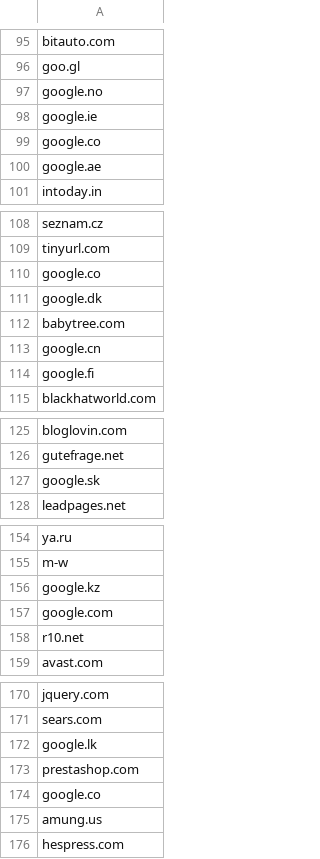
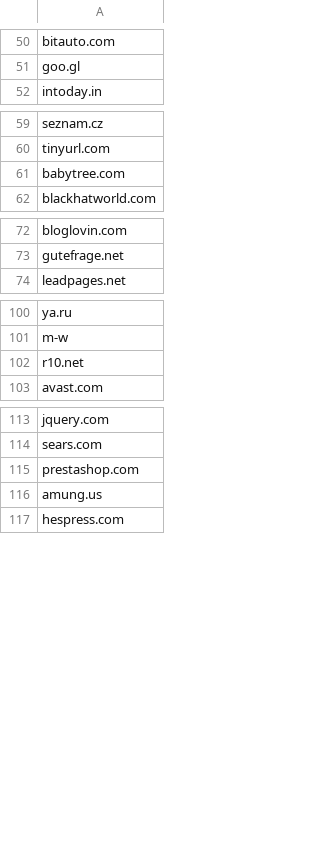
Before and after one commit to Ayush21031/WN_Project, a CSV file: website.csv, drawn as a sheet; only a part is shown, gaps mark what is left out; the diff covers the shown part only; the diff names each change by its address in the sheet, - before the commit and + after, or states it on an @@ line.

```diff
--- a/website.csv
+++ b/website.csv
-row 97: google.no
-row 98: google.ie
-row 99: google.co
-row 100: google.ae
-row 110: google.co
-row 111: google.dk
-row 113: google.cn
-row 114: google.fi
-row 127: google.sk
-row 156: google.kz
-row 157: google.com
-row 172: google.lk
-row 174: google.co
```
Also changed, not shown: 51 removed rows elsewhere in this file, 1 other file.
